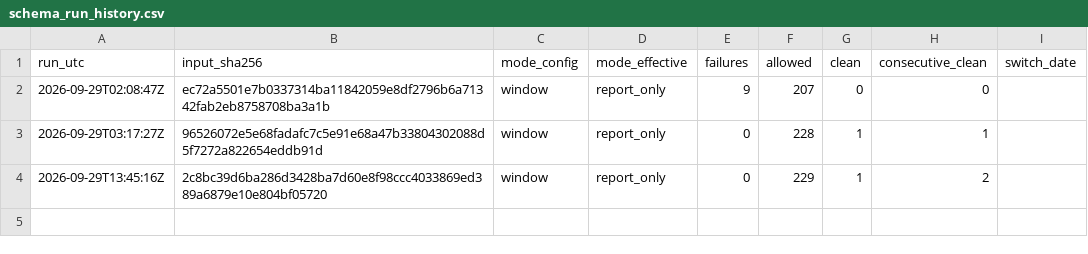
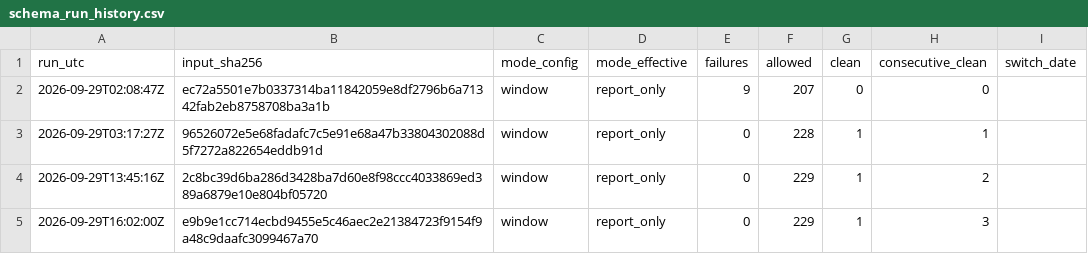
Before and after one commit to pricephillips/data-center-map, a CSV file: data/schema_run_history.csv, drawn as a sheet.

```diff
--- a/data/schema_run_history.csv
+++ b/data/schema_run_history.csv
@@ -4 +4,2 @@ run_utc,input_sha256,mode_config,mode_effective,failures,allowed,clean,consecuti
 2026-09-29T13:45:16Z,2c8bc39d6ba286d3428ba7d60e8f98ccc4033869ed389a6879e10e804bf05720,window,report_only,0,229,1,2,
+2026-09-29T16:02:00Z,e9b9e1cc714ecbd9455e5c46aec2e21384723f9154f9a48c9daafc3099467a70,window,report_only,0,229,1,3,
```
Also changed, not shown: configs/local_meeting_watchlist.csv, data/adjacency_scan_queue.csv, 15 other files.
